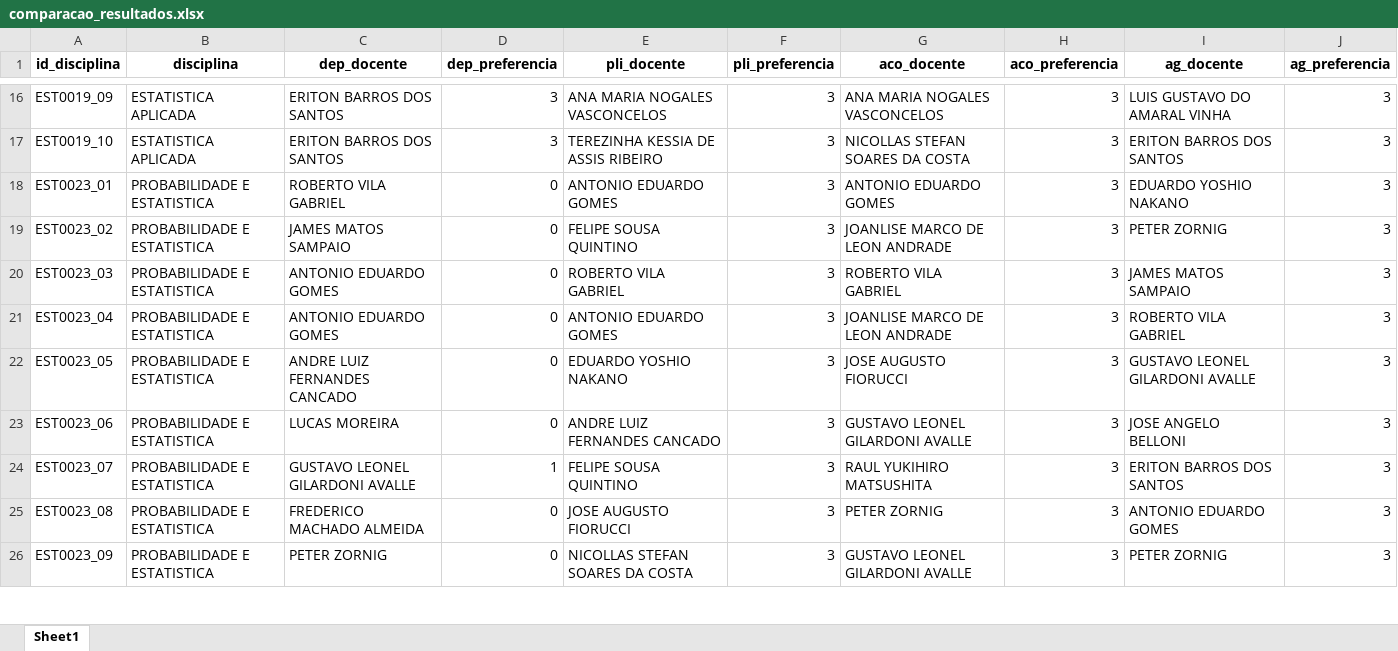
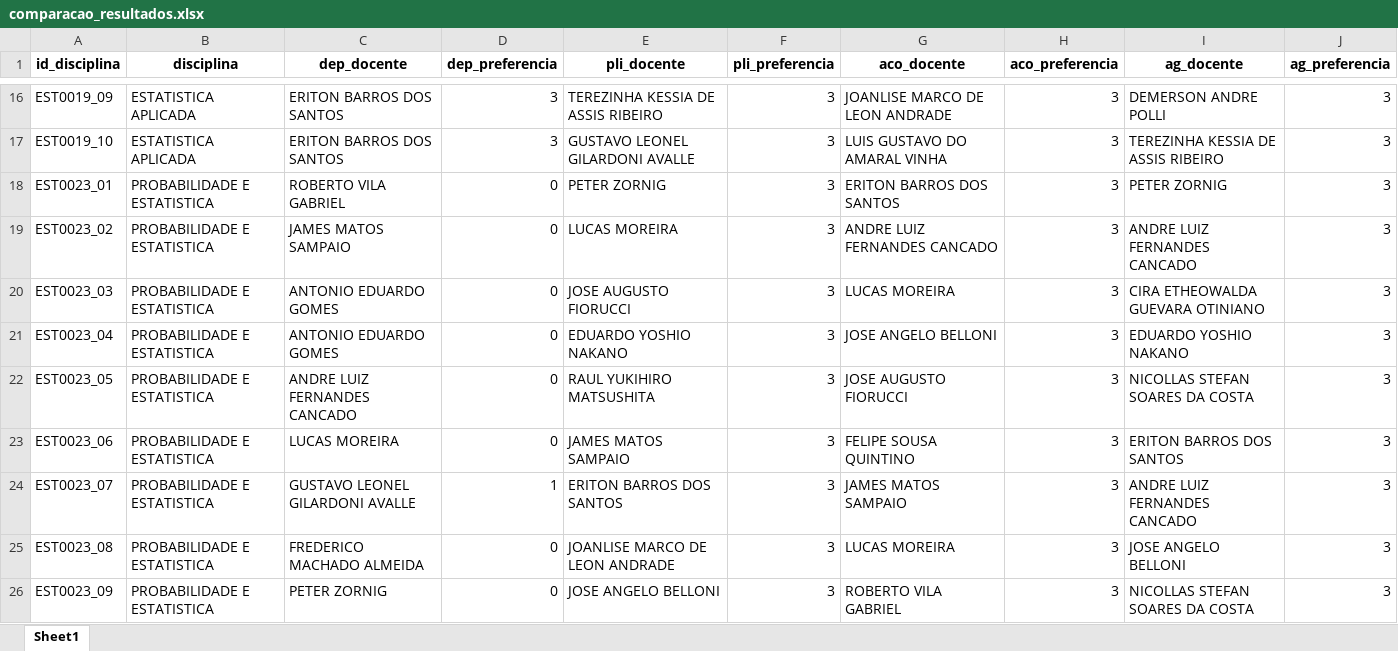
Before and after one commit to karl-peixoto/tcc_organizacao, an Excel workbook: codigos/comparacao_resultados.xlsx, sheet Sheet1, drawn as a sheet; only a part is shown, gaps mark what is left out; values as stored, in another font and other column widths than the file's, no borders; the diff covers the shown part only; the diff names each change by its address in the sheet, - before the commit and + after, or states it on an @@ line.

```diff
--- a/codigos/comparacao_resultados.xlsx (sheet Sheet1)
+++ b/codigos/comparacao_resultados.xlsx (sheet Sheet1)
-E16 (pli_docente): ANA MARIA NOGALES VASCONCELOS
+E16 (pli_docente): TEREZINHA KESSIA DE ASSIS RIBEIRO
-G16 (aco_docente): ANA MARIA NOGALES VASCONCELOS
+G16 (aco_docente): JOANLISE MARCO DE LEON ANDRADE
-I16 (ag_docente): LUIS GUSTAVO DO AMARAL VINHA
+I16 (ag_docente): DEMERSON ANDRE POLLI
-E17 (pli_docente): TEREZINHA KESSIA DE ASSIS RIBEIRO
+E17 (pli_docente): GUSTAVO LEONEL GILARDONI AVALLE
-G17 (aco_docente): NICOLLAS STEFAN SOARES DA COSTA
+G17 (aco_docente): LUIS GUSTAVO DO AMARAL VINHA
-I17 (ag_docente): ERITON BARROS DOS SANTOS
+I17 (ag_docente): TEREZINHA KESSIA DE ASSIS RIBEIRO
-E18 (pli_docente): ANTONIO EDUARDO GOMES
+E18 (pli_docente): PETER ZORNIG
-G18 (aco_docente): ANTONIO EDUARDO GOMES
+G18 (aco_docente): ERITON BARROS DOS SANTOS
-I18 (ag_docente): EDUARDO YOSHIO NAKANO
+I18 (ag_docente): PETER ZORNIG
-E19 (pli_docente): FELIPE SOUSA QUINTINO
+E19 (pli_docente): LUCAS MOREIRA
-G19 (aco_docente): JOANLISE MARCO DE LEON ANDRADE
+G19 (aco_docente): ANDRE LUIZ FERNANDES CANCADO
-I19 (ag_docente): PETER ZORNIG
+I19 (ag_docente): ANDRE LUIZ FERNANDES CANCADO
-E20 (pli_docente): ROBERTO VILA GABRIEL
+E20 (pli_docente): JOSE AUGUSTO FIORUCCI
-G20 (aco_docente): ROBERTO VILA GABRIEL
+G20 (aco_docente): LUCAS MOREIRA
-I20 (ag_docente): JAMES MATOS SAMPAIO
+I20 (ag_docente): CIRA ETHEOWALDA GUEVARA OTINIANO
-E21 (pli_docente): ANTONIO EDUARDO GOMES
+E21 (pli_docente): EDUARDO YOSHIO NAKANO
-G21 (aco_docente): JOANLISE MARCO DE LEON ANDRADE
+G21 (aco_docente): JOSE ANGELO BELLONI
-I21 (ag_docente): ROBERTO VILA GABRIEL
+I21 (ag_docente): EDUARDO YOSHIO NAKANO
-E22 (pli_docente): EDUARDO YOSHIO NAKANO
+E22 (pli_docente): RAUL YUKIHIRO MATSUSHITA
-I22 (ag_docente): GUSTAVO LEONEL GILARDONI AVALLE
+I22 (ag_docente): NICOLLAS STEFAN SOARES DA COSTA
-E23 (pli_docente): ANDRE LUIZ FERNANDES CANCADO
+E23 (pli_docente): JAMES MATOS SAMPAIO
-G23 (aco_docente): GUSTAVO LEONEL GILARDONI AVALLE
+G23 (aco_docente): FELIPE SOUSA QUINTINO
-I23 (ag_docente): JOSE ANGELO BELLONI
+I23 (ag_docente): ERITON BARROS DOS SANTOS
-E24 (pli_docente): FELIPE SOUSA QUINTINO
+E24 (pli_docente): ERITON BARROS DOS SANTOS
-G24 (aco_docente): RAUL YUKIHIRO MATSUSHITA
+G24 (aco_docente): JAMES MATOS SAMPAIO
-I24 (ag_docente): ERITON BARROS DOS SANTOS
+I24 (ag_docente): ANDRE LUIZ FERNANDES CANCADO
-E25 (pli_docente): JOSE AUGUSTO FIORUCCI
+E25 (pli_docente): JOANLISE MARCO DE LEON ANDRADE
-G25 (aco_docente): PETER ZORNIG
+G25 (aco_docente): LUCAS MOREIRA
-I25 (ag_docente): ANTONIO EDUARDO GOMES
+I25 (ag_docente): JOSE ANGELO BELLONI
-E26 (pli_docente): NICOLLAS STEFAN SOARES DA COSTA
+E26 (pli_docente): JOSE ANGELO BELLONI
-G26 (aco_docente): GUSTAVO LEONEL GILARDONI AVALLE
+G26 (aco_docente): ROBERTO VILA GABRIEL
-I26 (ag_docente): PETER ZORNIG
+I26 (ag_docente): NICOLLAS STEFAN SOARES DA COSTA
```
Also changed, not shown: 71 edited cells elsewhere in this sheet, 10 other files.
